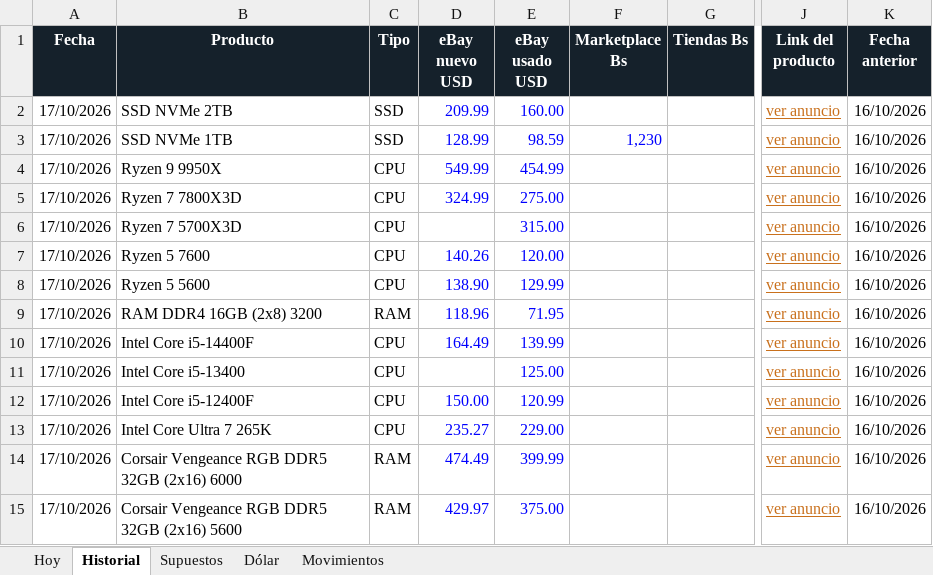
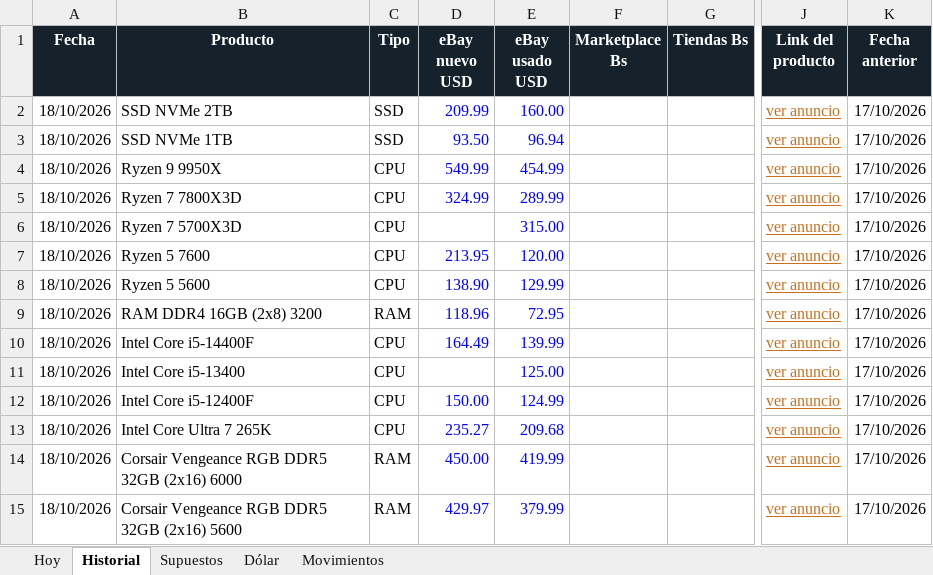
Before and after one commit to Santi491/Claude-, an Excel workbook: importacion-cochabamba.xlsx, sheet Historial, drawn as a sheet; only a part is shown, gaps mark what is left out; values as stored, in another font and other column widths than the file's, no borders; conditional formats and table styles not drawn; the diff covers the shown part only; the diff names each change by its address in the sheet, - before the commit and + after, or states it on an @@ line.

```diff
--- a/importacion-cochabamba.xlsx (sheet Historial)
+++ b/importacion-cochabamba.xlsx (sheet Historial)
-A2:A15 (Fecha): 17/10/2026
+A2:A15 (Fecha): 18/10/2026
-K2:K15 (Fecha anterior): 16/10/2026
+K2:K15 (Fecha anterior): 17/10/2026
-D3 (eBay nuevo USD): 128.99
+D3 (eBay nuevo USD): 93.50
-E3 (eBay usado USD): 98.59
+E3 (eBay usado USD): 96.94
-F3 (Marketplace Bs): 1,230
+F3 (Marketplace Bs): (empty)
-E5 (eBay usado USD): 275.00
+E5 (eBay usado USD): 289.99
-D7 (eBay nuevo USD): 140.26
+D7 (eBay nuevo USD): 213.95
-E9 (eBay usado USD): 71.95
+E9 (eBay usado USD): 72.95
-E12 (eBay usado USD): 120.99
+E12 (eBay usado USD): 124.99
-E13 (eBay usado USD): 229.00
+E13 (eBay usado USD): 209.68
-D14 (eBay nuevo USD): 474.49
+D14 (eBay nuevo USD): 450.00
-E14 (eBay usado USD): 399.99
+E14 (eBay usado USD): 419.99
-E15 (eBay usado USD): 375.00
+E15 (eBay usado USD): 379.99
```
Also changed, not shown: other rows of this sheet, sheet Movimientos, sheet Hoy, sheet Dólar, 11 other files.
